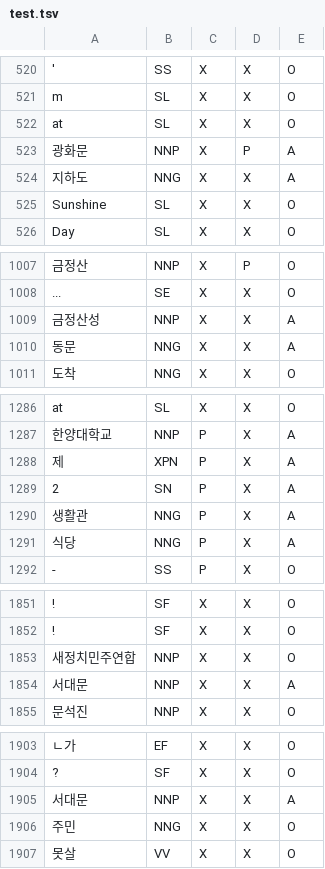
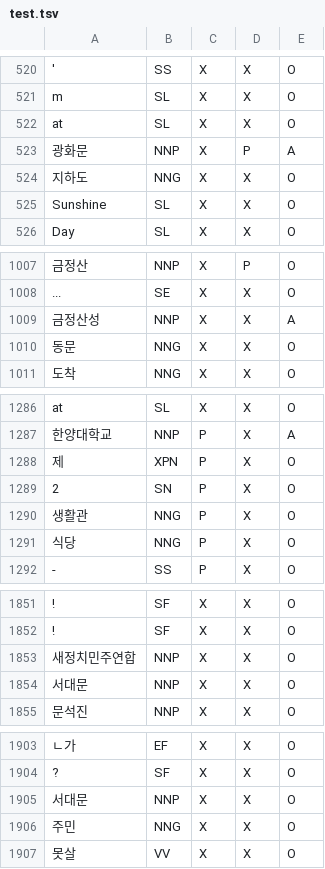
Before and after one commit to parkmk/SNU_POI, a TSV file: test.tsv, drawn as a sheet; only a part is shown, gaps mark what is left out; the diff names each change by its address in the sheet, - before the commit and + after, or states it on an @@ line.

```diff
--- a/test.tsv
+++ b/test.tsv
-E524: A
+E524: O
-E1010: A
+E1010: O
-E1288:E1291: A
+E1288:E1291: O
-E1854: A
+E1854: O
-E1905: A
+E1905: O
```
Also changed, not shown: compare.tsv, 2 other files.
